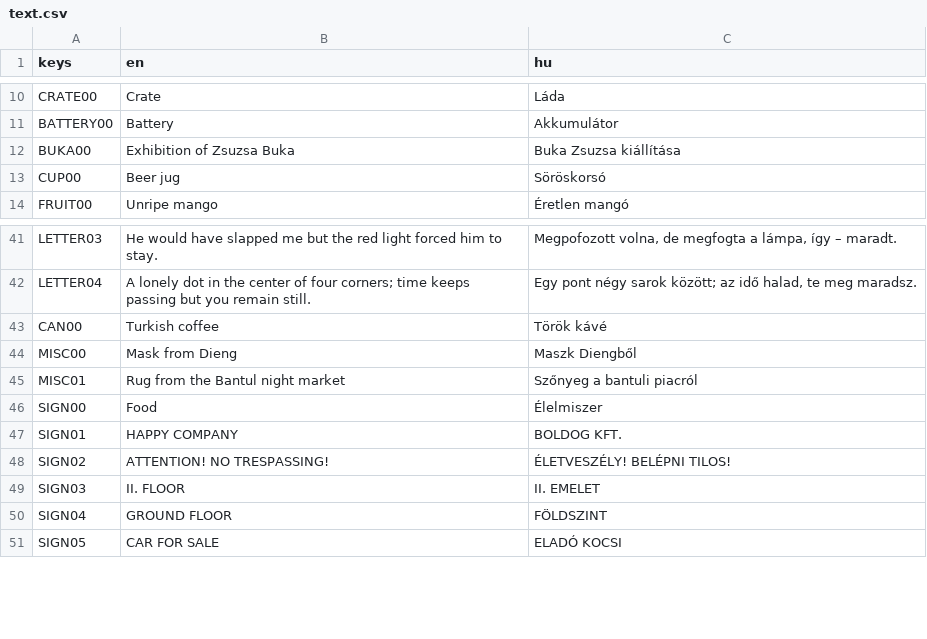
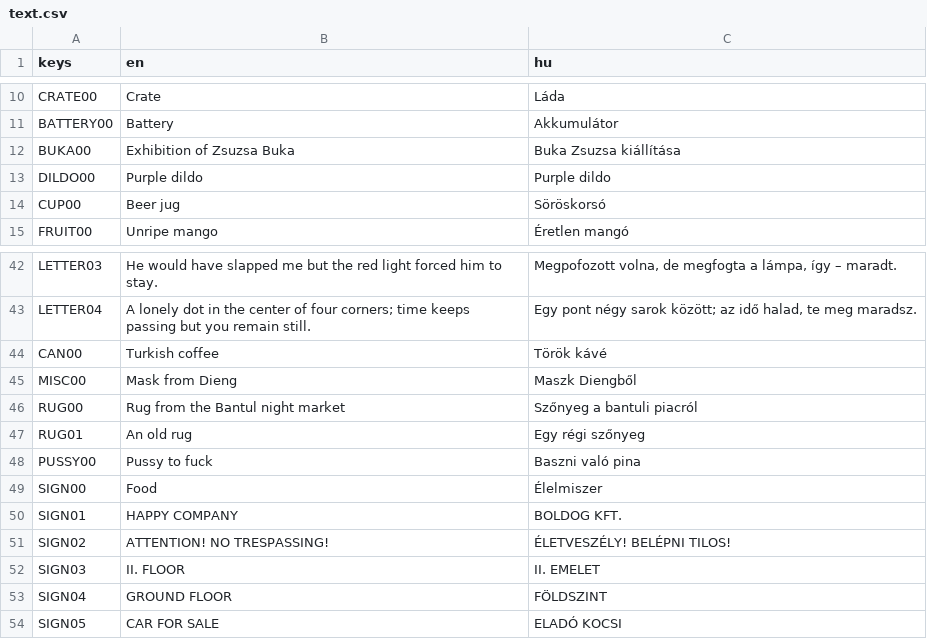
Before and after one commit to pinting/FreakShow, a CSV file: text.csv, drawn as a sheet; only a part is shown, gaps mark what is left out.

```diff
--- a/text.csv
+++ b/text.csv
@@ -12,2 +12,3 @@ BATTERY00,Battery,Akkumulátor
 BUKA00,Exhibition of Zsuzsa Buka,Buka Zsuzsa kiállítása
+DILDO00,Purple dildo,Purple dildo
 CUP00,Beer jug,Söröskorsó
@@ -44,3 +45,5 @@ CAN00,Turkish coffee,Török kávé
 MISC00,Mask from Dieng,Maszk Diengből
-MISC01,Rug from the Bantul night market,Szőnyeg a bantuli piacról
+RUG00,Rug from the Bantul night market,Szőnyeg a bantuli piacról
+RUG01,An old rug,Egy régi szőnyeg
+PUSSY00,"Pussy to fuck","Baszni való pina"
 SIGN00,Food,Élelmiszer
```
Also changed, not shown: 18 other files.
